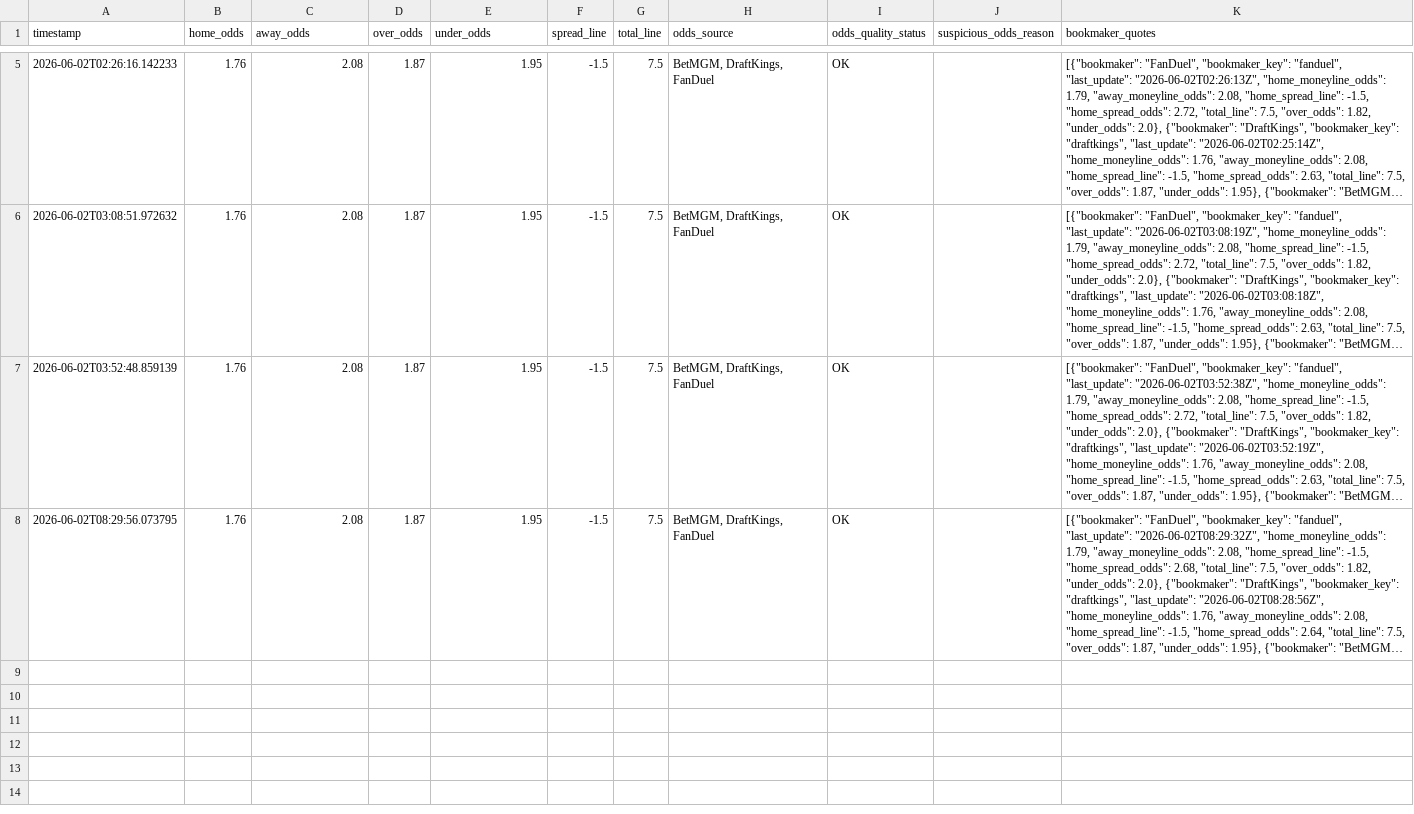
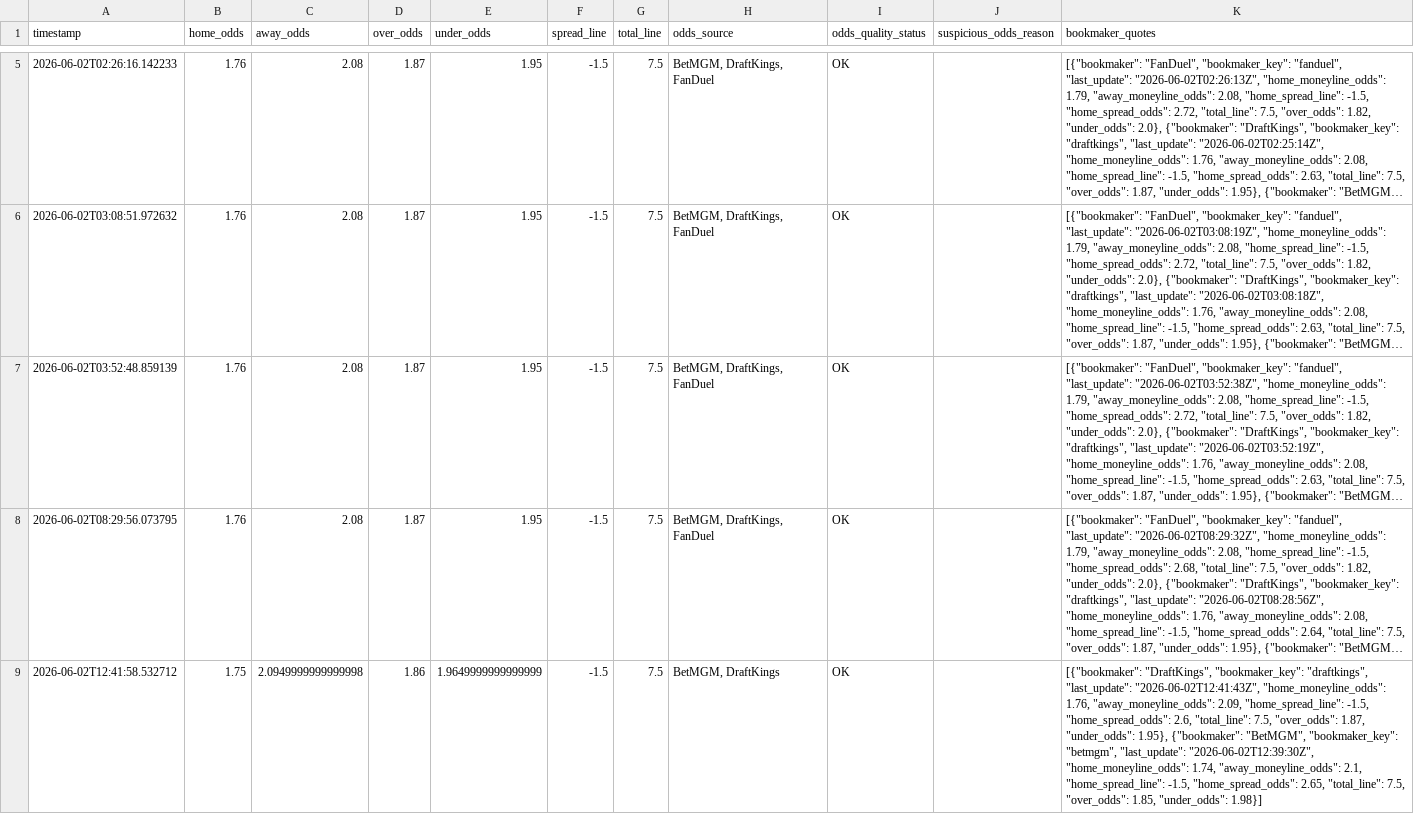
Before and after one commit to wujoshnjr/mlb-prediction-app, a CSV file: data/odds_snapshots/atlanta_braves_toronto_blue_jays.csv, drawn as a sheet; only a part is shown, gaps mark what is left out; long unchanged cells end in …; the diff names each change by its address in the sheet, - before the commit and + after, or states it on an @@ line.

```diff
--- a/data/odds_snapshots/atlanta_braves_toronto_blue_jays.csv
+++ b/data/odds_snapshots/atlanta_braves_toronto_blue_jays.csv
+row 9: 2026-06-02T12:41:58.532712 | 1.75 | 2.0949999999999998 | 1.86 | 1.9649999999999999 | -1.5 | 7.5 | BetMGM, DraftKings | OK |  | [{"bookmaker": "DraftKings", "bookmaker_key": "draftkings", "last_update": "2026-06-02T12:41:43Z", "home_moneyline_odds": 1.76, "away_moneyline_odds": 2.09, "home_spread_line": -1.5, "home_spread_odds": 2.6, "total_line": 7.5, "over_odds": 1.87, "under_odds": 1.95}, {"bookmaker": "BetMGM", "bookmaker_key": "betmgm", "last_update": "2026-06-02T12:39:30Z", "home_moneyline_odds": 1.74, "away_moneyline_odds": 2.1, "home_spread_line": -1.5, "home_spread_odds": 2.65, "total_line": 7.5, "over_odds": 1.85, "under_odds": 1.98}]
```
Also changed, not shown: data/odds_snapshots/boston_red_sox_baltimore_orioles.csv, data/odds_snapshots/chicago_cubs_athletics.csv, 23 other files.
